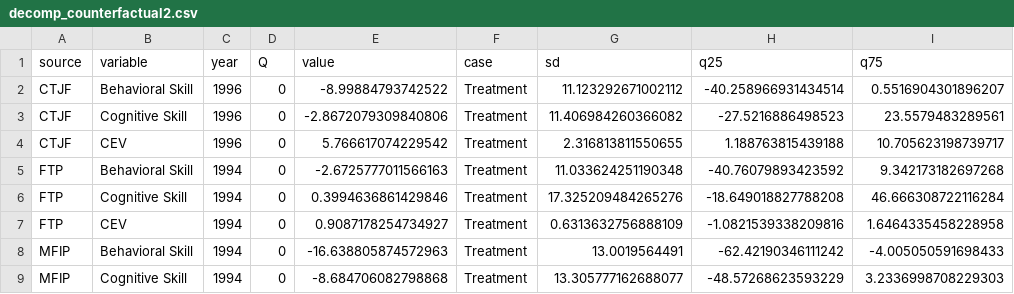
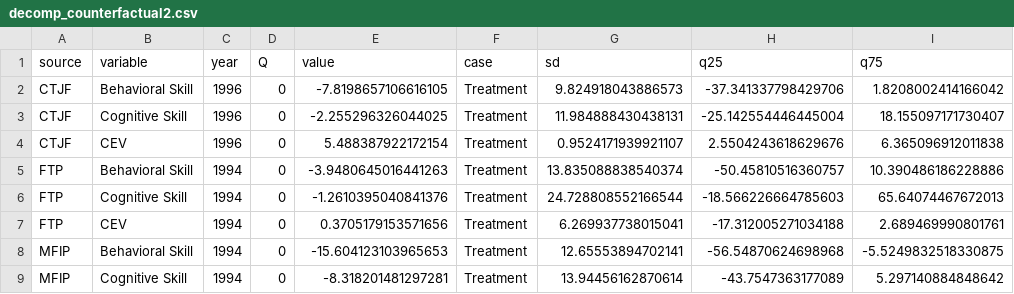
Before and after one commit to josephmullins/welfare-meta-study, a CSV file: output/decomp_counterfactual2.csv, drawn as a sheet; only a part is shown; the diff covers the shown part only.

```diff
--- a/output/decomp_counterfactual2.csv
+++ b/output/decomp_counterfactual2.csv
@@ -1,9 +1,9 @@
 source,variable,year,Q,value,case,sd,q25,q75
-CTJF,Behavioral Skill,1996,0,-8.99884793742522,Treatment,11.123292671002112,-40.258966931434514,0.5516904301896207
-CTJF,Cognitive Skill,1996,0,-2.8672079309840806,Treatment,11.406984260366082,-27.5216886498523,23.5579483289561
-CTJF,CEV,1996,0,5.766617074229542,Treatment,2.316813811550655,1.188763815439188,10.705623198739717
-FTP,Behavioral Skill,1994,0,-2.6725777011566163,Treatment,11.033624251190348,-40.76079893423592,9.342173182697268
-FTP,Cognitive Skill,1994,0,0.3994636861429846,Treatment,17.325209484265276,-18.649018827788208,46.666308722116284
-FTP,CEV,1994,0,0.9087178254734927,Treatment,0.6313632756888109,-1.0821539338209816,1.6464335458228958
-MFIP,Behavioral Skill,1994,0,-16.638805874572963,Treatment,13.0019564491,-62.42190346111242,-4.005050591698433
-MFIP,Cognitive Skill,1994,0,-8.684706082798868,Treatment,13.305777162688077,-48.57268623593229,3.2336998708229303
+CTJF,Behavioral Skill,1996,0,-7.8198657106616105,Treatment,9.824918043886573,-37.341337798429706,1.8208002414166042
+CTJF,Cognitive Skill,1996,0,-2.255296326044025,Treatment,11.984888430438131,-25.142554446445004,18.155097171730407
+CTJF,CEV,1996,0,5.488387922172154,Treatment,0.9524171939921107,2.5504243618629676,6.365096912011838
+FTP,Behavioral Skill,1994,0,-3.9480645016441263,Treatment,13.835088838540374,-50.45810516360757,10.390486186228886
+FTP,Cognitive Skill,1994,0,-1.2610395040841376,Treatment,24.728808552166544,-18.566226664785603,65.64074467672013
+FTP,CEV,1994,0,0.3705179153571656,Treatment,6.269937738015041,-17.312005271034188,2.689469990801761
+MFIP,Behavioral Skill,1994,0,-15.604123103965653,Treatment,12.65553894702141,-56.54870624698968,-5.5249832518330875
+MFIP,Cognitive Skill,1994,0,-8.318201481297281,Treatment,13.94456162870614,-43.7547363177089,5.297140884848642
```
Also changed, not shown: 100 edited cells elsewhere in this file, output/decomp_counterfactual.csv, 4 other files.
